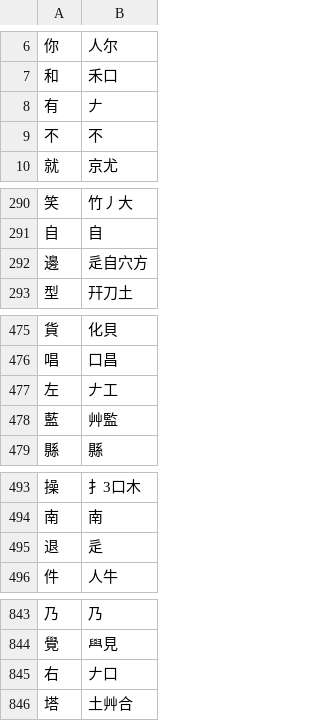
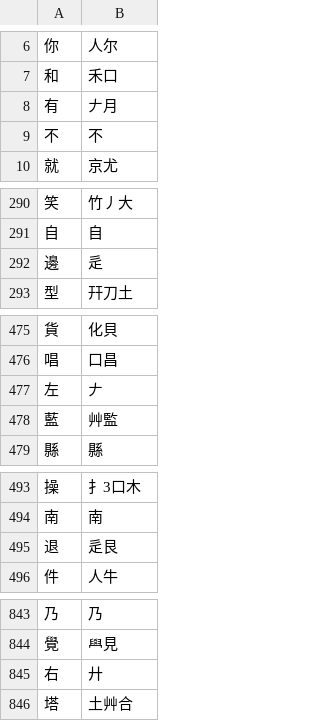
Before and after one commit to chenlin014/xinzheng, a TSV file: zg-scheme/xingyi/xingyi-ft.tsv, drawn as a sheet; only a part is shown, gaps mark what is left out; the diff covers the shown part only.

```diff
--- a/zg-scheme/xingyi/xingyi-ft.tsv
+++ b/zg-scheme/xingyi/xingyi-ft.tsv
@@ -7,3 +7,3 @@
 和	禾口
-有	𠂇
+有	𠂇月
 不	不
@@ -291,3 +291,3 @@
 自	自
-邊	辵自穴方
+邊	辵
 型	幵刀土
@@ -476,3 +476,3 @@
 唱	口昌
-左	𠂇工
+左	𠂇
 藍	艸監
@@ -494,3 +494,3 @@
 南	南
-退	辵
+退	辵艮
 件	人牛
@@ -844,3 +844,3 @@
 覺	𦥯見
-右	𠂇口
+右	廾
 塔	土艸合
```
Also changed, not shown: 25 edited cells elsewhere in this file, zg-scheme/siyuan/siyuan.tsv, zg-scheme/siyuan/zg-code/leifen.tsv, 4 other files.
